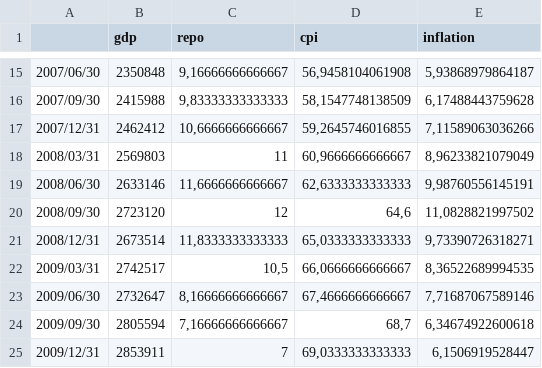
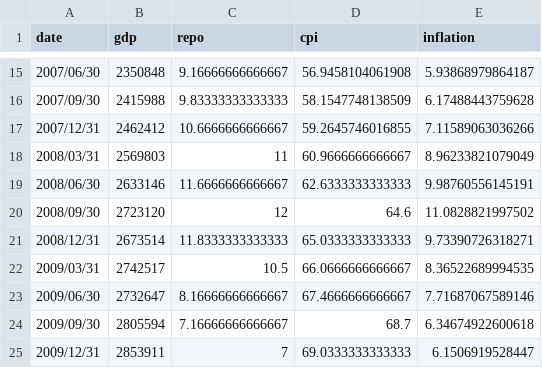
Before and after one commit to DawievLill/Macro-318, a CSV file: data/tut2_data.csv, drawn as a sheet; only a part is shown, gaps mark what is left out; the diff covers the shown part only.

```diff
--- a/data/tut2_data.csv
+++ b/data/tut2_data.csv
@@ -1 +1 @@
-,gdp,repo,cpi,inflation
+date,gdp,repo,cpi,inflation
@@ -15,11 +15,11 @@
-2007/06/30,2350848,"9,16666666666667","56,9458104061908","5,93868979864187"
-2007/09/30,2415988,"9,83333333333333","58,1547748138509","6,17488443759628"
-2007/12/31,2462412,"10,6666666666667","59,2645746016855","7,11589063036266"
-2008/03/31,2569803,11,"60,9666666666667","8,96233821079049"
-2008/06/30,2633146,"11,6666666666667","62,6333333333333","9,98760556145191"
-2008/09/30,2723120,12,"64,6","11,0828821997502"
-2008/12/31,2673514,"11,8333333333333","65,0333333333333","9,73390726318271"
-2009/03/31,2742517,"10,5","66,0666666666667","8,36522689994535"
-2009/06/30,2732647,"8,16666666666667","67,4666666666667","7,71687067589146"
-2009/09/30,2805594,"7,16666666666667","68,7","6,34674922600618"
-2009/12/31,2853911,7,"69,0333333333333","6,1506919528447"
+2007/06/30,2350848,9.16666666666667,56.9458104061908,5.93868979864187
+2007/09/30,2415988,9.83333333333333,58.1547748138509,6.17488443759628
+2007/12/31,2462412,10.6666666666667,59.2645746016855,7.11589063036266
+2008/03/31,2569803,11,60.9666666666667,8.96233821079049
+2008/06/30,2633146,11.6666666666667,62.6333333333333,9.98760556145191
+2008/09/30,2723120,12,64.6,11.0828821997502
+2008/12/31,2673514,11.8333333333333,65.0333333333333,9.73390726318271
+2009/03/31,2742517,10.5,66.0666666666667,8.36522689994535
+2009/06/30,2732647,8.16666666666667,67.4666666666667,7.71687067589146
+2009/09/30,2805594,7.16666666666667,68.7,6.34674922600618
+2009/12/31,2853911,7,69.0333333333333,6.1506919528447
```
Also changed, not shown: 1 removed row and 159 edited cells elsewhere in this file, 2 other files.
